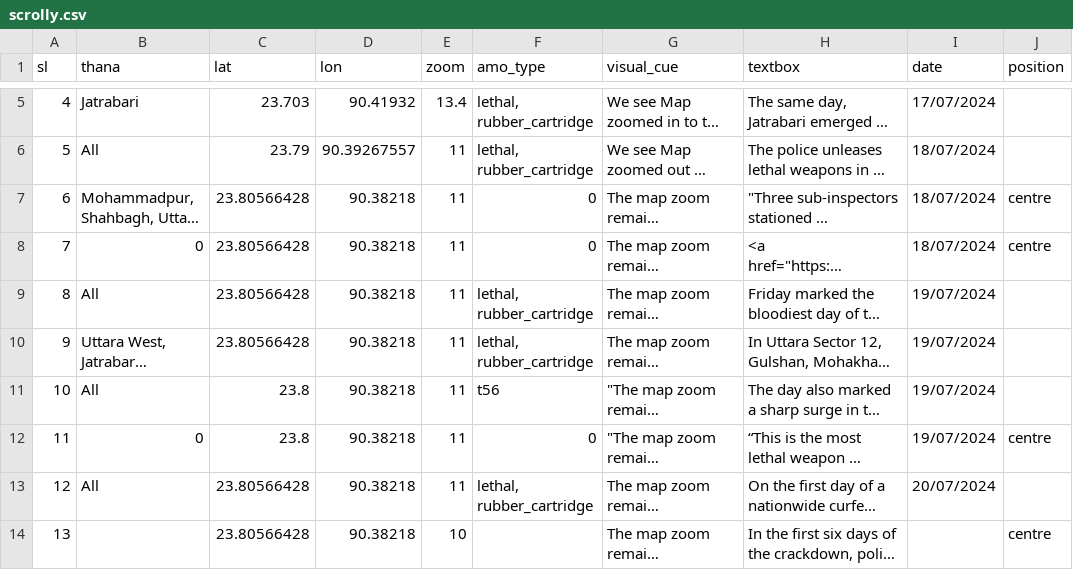
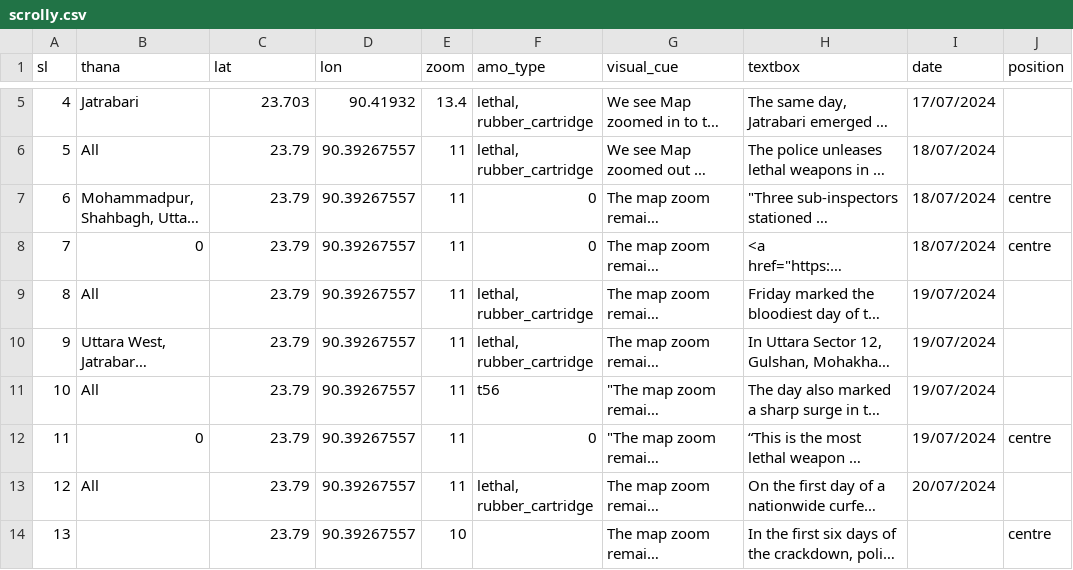
Before and after one commit to muimran/police_story_ds, a CSV file: static/scrolly.csv, drawn as a sheet; only a part is shown, gaps mark what is left out; long unchanged cells end in …; the diff names each change by its address in the sheet, - before the commit and + after, or states it on an @@ line.

Commit message:
map table- minimalisation

```diff
--- a/static/scrolly.csv
+++ b/static/scrolly.csv
-C7:C10 (lat): 23.80566428
+C7:C10 (lat): 23.79
-D7:D14 (lon): 90.38218
+D7:D14 (lon): 90.39267557
-C11:C12 (lat): 23.8
+C11:C12 (lat): 23.79
-C13:C14 (lat): 23.80566428
+C13:C14 (lat): 23.79
```
Also changed, not shown: 1 other file.
